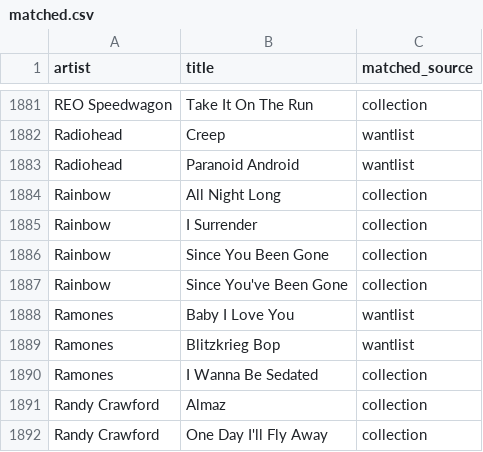
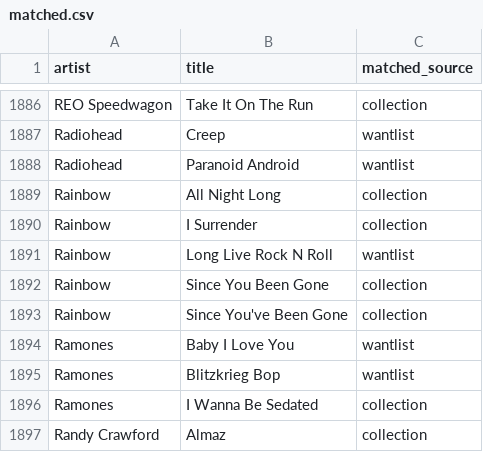
Before and after one commit to datamgmt/RadioPlayLists, a CSV file: data/matched/matched.csv, drawn as a sheet; only a part is shown, gaps mark what is left out; the shorter side is filled out with more unchanged rows; the diff covers the shown part only.

```diff
--- a/data/matched/matched.csv
+++ b/data/matched/matched.csv
@@ -1885,2 +1890,3 @@ Rainbow,"All Night Long",collection
 Rainbow,"I Surrender",collection
+Rainbow,"Long Live Rock N Roll",wantlist
 Rainbow,"Since You Been Gone",collection
```
Also changed, not shown: 5 added rows elsewhere in this file, 1 other file.
